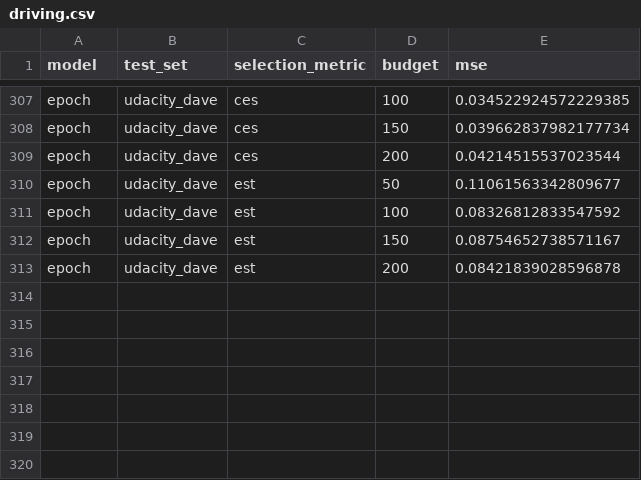
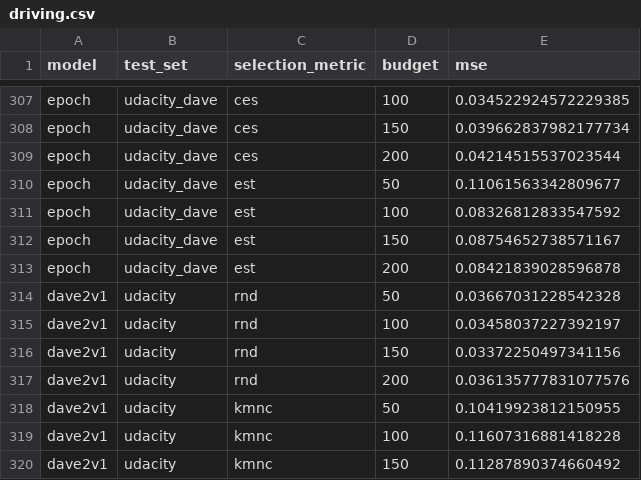
Before and after one commit to mojimoon/pace, a CSV file: report/driving.csv, drawn as a sheet; only a part is shown, gaps mark what is left out.

```diff
--- a/report/driving.csv
+++ b/report/driving.csv
@@ -313 +313,8 @@ epoch,udacity_dave,est,150,0.08754652738571167
 epoch,udacity_dave,est,200,0.08421839028596878
+dave2v1,udacity,rnd,50,0.03667031228542328
+dave2v1,udacity,rnd,100,0.03458037227392197
+dave2v1,udacity,rnd,150,0.03372250497341156
+dave2v1,udacity,rnd,200,0.036135777831077576
+dave2v1,udacity,kmnc,50,0.10419923812150955
+dave2v1,udacity,kmnc,100,0.11607316881418228
+dave2v1,udacity,kmnc,150,0.11287890374660492
```
Also changed, not shown: 15 other files.
